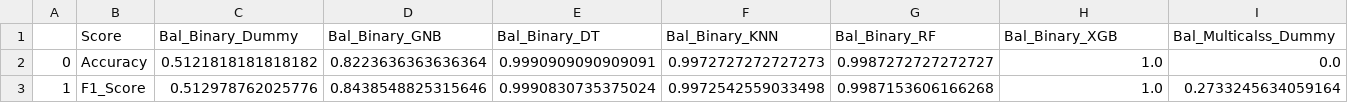
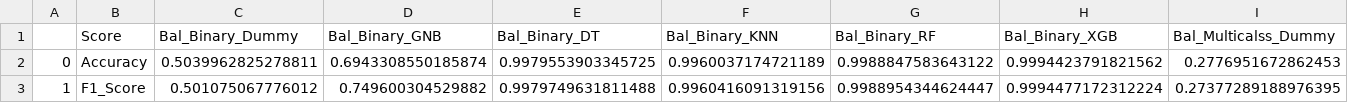
Before and after one commit to EricB10/cyberattack-detection-project, a CSV file: Model_Results/Model_Scores.csv, drawn as a sheet; only a part is shown; the diff covers the shown part only; the diff names each change by its address in the sheet, - before the commit and + after, or states it on an @@ line.

Commit message:
anomaly detection models

```diff
--- a/Model_Results/Model_Scores.csv
+++ b/Model_Results/Model_Scores.csv
-C2 (Bal_Binary_Dummy): 0.5121818181818182
+C2 (Bal_Binary_Dummy): 0.5039962825278811
-D2 (Bal_Binary_GNB): 0.8223636363636364
+D2 (Bal_Binary_GNB): 0.6943308550185874
-E2 (Bal_Binary_DT): 0.9990909090909091
+E2 (Bal_Binary_DT): 0.9979553903345725
-F2 (Bal_Binary_KNN): 0.9972727272727273
+F2 (Bal_Binary_KNN): 0.9960037174721189
-G2 (Bal_Binary_RF): 0.9987272727272727
+G2 (Bal_Binary_RF): 0.9988847583643122
-H2 (Bal_Binary_XGB): 1.0
+H2 (Bal_Binary_XGB): 0.9994423791821562
-I2 (Bal_Multicalss_Dummy): 0.0
+I2 (Bal_Multicalss_Dummy): 0.2776951672862453
-C3 (Bal_Binary_Dummy): 0.512978762025776
+C3 (Bal_Binary_Dummy): 0.501075067776012
-D3 (Bal_Binary_GNB): 0.8438548825315646
+D3 (Bal_Binary_GNB): 0.749600304529882
-E3 (Bal_Binary_DT): 0.9990830735375024
+E3 (Bal_Binary_DT): 0.9979749631811488
-F3 (Bal_Binary_KNN): 0.9972542559033498
+F3 (Bal_Binary_KNN): 0.9960416091319156
-G3 (Bal_Binary_RF): 0.9987153606166268
+G3 (Bal_Binary_RF): 0.9988954344624447
-H3 (Bal_Binary_XGB): 1.0
+H3 (Bal_Binary_XGB): 0.9994477172312224
-I3 (Bal_Multicalss_Dummy): 0.2733245634059164
+I3 (Bal_Multicalss_Dummy): 0.27377289188976395
```
Also changed, not shown: 10 edited cells elsewhere in this file, 6 other files.
